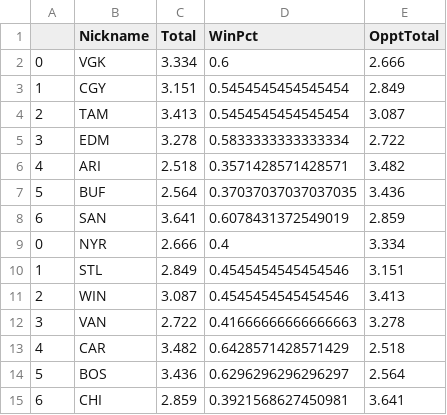
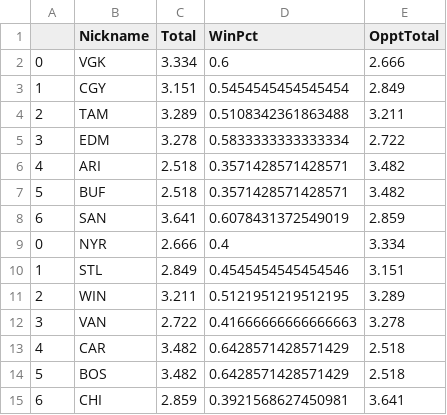
Before and after one commit to johnnyflush/alarm-hoops, a CSV file: NHL_totals.csv, drawn as a sheet.

```diff
--- a/NHL_totals.csv
+++ b/NHL_totals.csv
@@ -3,6 +3,6 @@
 1,CGY,3.151,0.5454545454545454,2.849
-2,TAM,3.413,0.5454545454545454,3.087
+2,TAM,3.289,0.5108342361863488,3.211
 3,EDM,3.278,0.5833333333333334,2.722
 4,ARI,2.518,0.3571428571428571,3.482
-5,BUF,2.564,0.37037037037037035,3.436
+5,BUF,2.518,0.3571428571428571,3.482
 6,SAN,3.641,0.6078431372549019,2.859
@@ -10,6 +10,6 @@
 1,STL,2.849,0.4545454545454546,3.151
-2,WIN,3.087,0.4545454545454546,3.413
+2,WIN,3.211,0.5121951219512195,3.289
 3,VAN,2.722,0.41666666666666663,3.278
 4,CAR,3.482,0.6428571428571429,2.518
-5,BOS,3.436,0.6296296296296297,2.564
+5,BOS,3.482,0.6428571428571429,2.518
 6,CHI,2.859,0.3921568627450981,3.641
```
Also changed, not shown: NHL_projections.csv, roto_projections_nba.csv.
